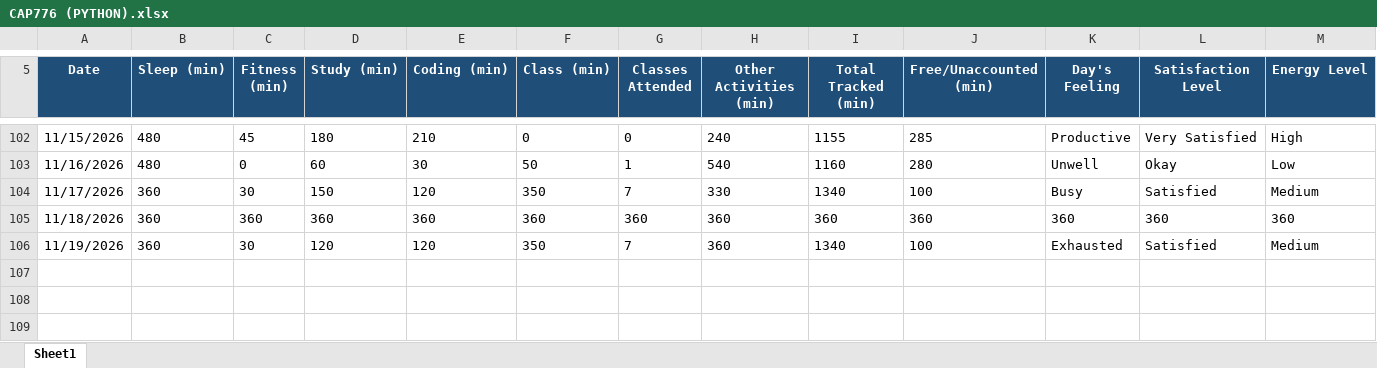
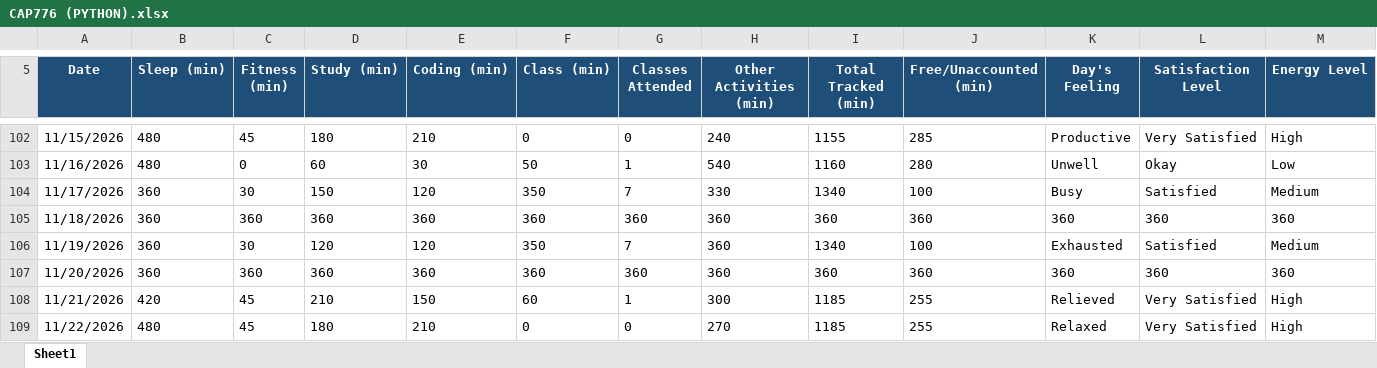
Before and after one commit to Palakjoya/776, an Excel workbook: CAP776 (PYTHON).xlsx, sheet Sheet1, drawn as a sheet; only a part is shown, gaps mark what is left out; values as stored, in another font and other column widths than the file's, no borders; rows hold the shown columns only; the diff names each change by its address in the sheet, - before the commit and + after, or states it on an @@ line.

Commit message:
Update CAP776 (PYTHON).xlsx

```diff
--- a/CAP776 (PYTHON).xlsx (sheet Sheet1)
+++ b/CAP776 (PYTHON).xlsx (sheet Sheet1)
+row 107: 11/20/2026 | 360 | 360 | 360 | 360 | 360 | 360 | 360 | 360 | 360 | 360 | 360 | 360
+row 108: 11/21/2026 | 420 | 45 | 210 | 150 | 60 | 1 | 300 | 1185 | 255 | Relieved | Very Satisfied | High
+row 109: 11/22/2026 | 480 | 45 | 180 | 210 | 0 | 0 | 270 | 1185 | 255 | Relaxed | Very Satisfied | High
```
Also changed, not shown: 1 other file.
